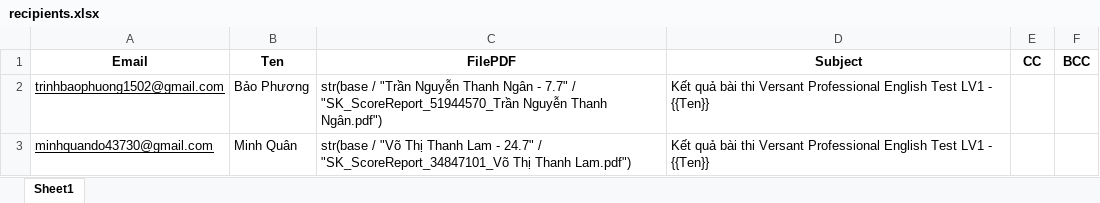
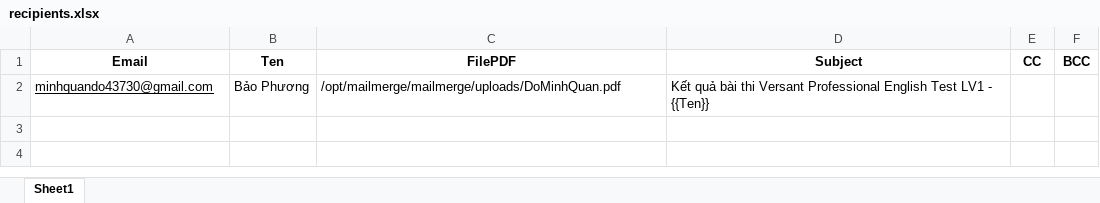
Before and after one commit to 213Horse/mailmergeCDIMEX, an Excel workbook: recipients.xlsx, sheet Sheet1, drawn as a sheet; values as stored, in another font and other column widths than the file's, no borders; removed rows and columns are numbered as before the commit, all else as after; the diff names each change by its address in the sheet, - before the commit and + after, or states it on an @@ line.

```diff
--- a/recipients.xlsx (sheet Sheet1)
+++ b/recipients.xlsx (sheet Sheet1)
-row 2: trinhbaophuong1502@gmail.com | Bảo Phương | str(base / "Trần Nguyễn Thanh Ngân - 7.7" / "SK_ScoreReport_51944570_Trần Nguyễn Thanh Ngân.pdf") | Kết quả bài thi Versant Professional English Test LV1 - {{Ten}}
-B2 (Ten): Minh Quân
+B2 (Ten): Bảo Phương
-C2 (FilePDF): str(base / "Võ Thị Thanh Lam - 24.7" / "SK_ScoreReport_34847101_Võ Thị Thanh Lam.pdf")
+C2 (FilePDF): /opt/mailmerge/mailmerge/uploads/DoMinhQuan.pdf
```
Also changed, not shown: 7 other files.
